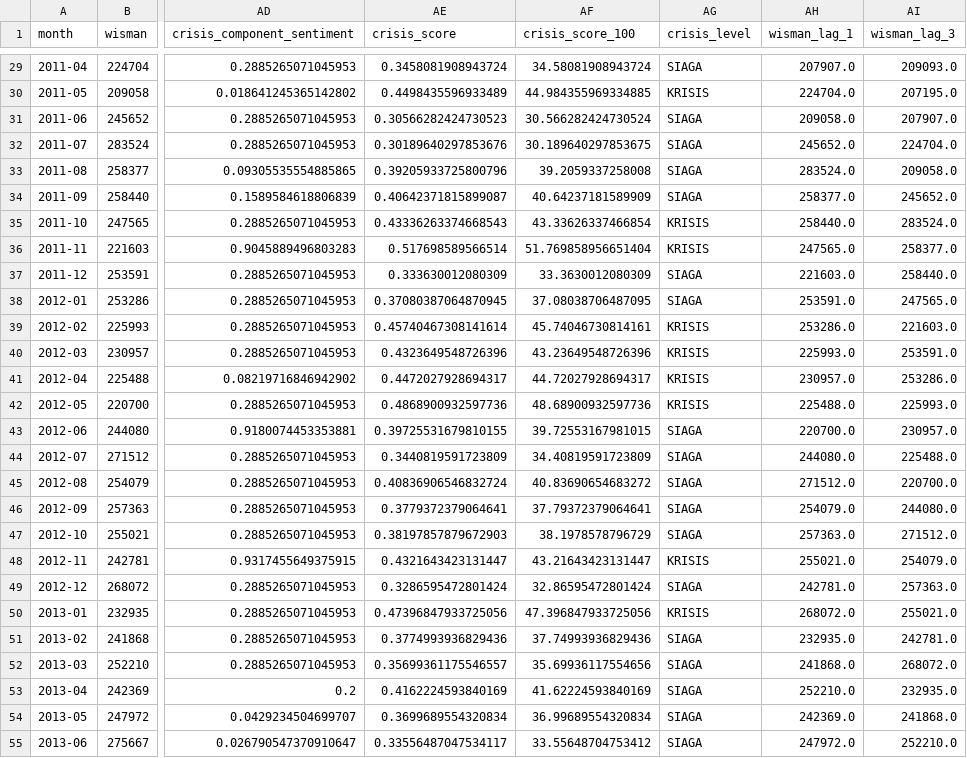
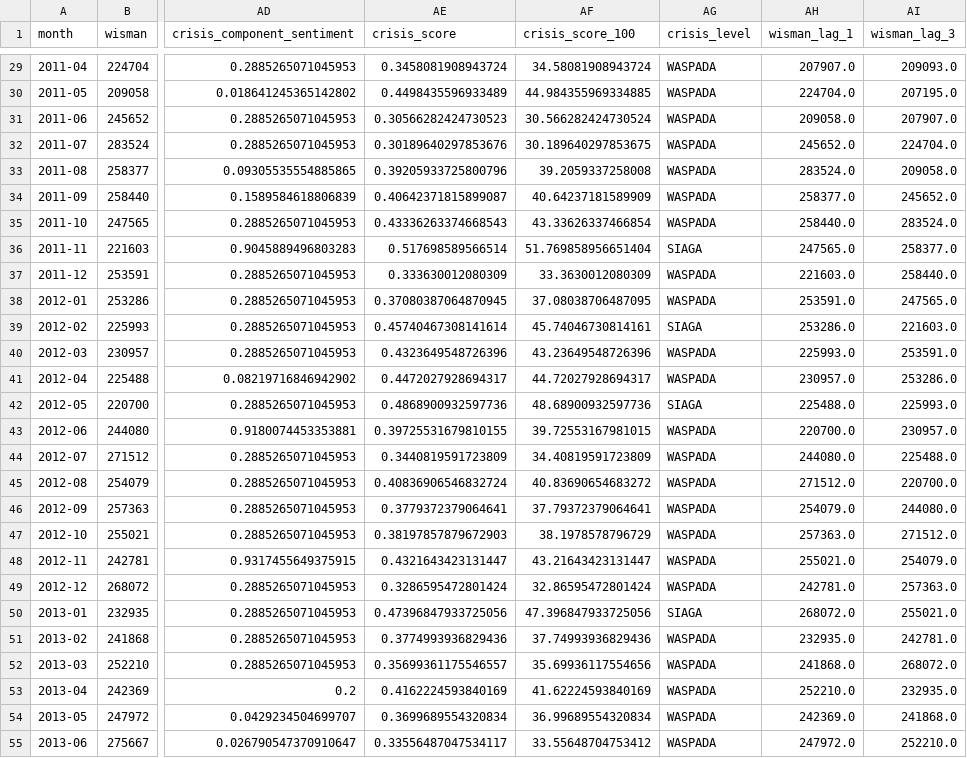
Before and after one commit to indrianisaptr/BaliGuard-Early-Warning-System, a CSV file: data/final/crisis_dataset_final.csv, drawn as a sheet; only a part is shown, gaps mark what is left out; the diff covers the shown part only; the diff names each change by its address in the sheet, - before the commit and + after, or states it on an @@ line.

Commit message:
Refactor crisis level thresholds and update relabeling logic
- Introduced new thresholds for crisis levels in `retrain_model.py`:
  - KRISIS: >= 60
  - SIAGA: >= 45
  - WASPADA: >= 30
  - AMAN: < 30
- Updated `level_from_score` function to reflect new thresholds.
- Adjusted label order in `retrain_model.py` to match severity: AMAN, WASPADA, SIAGA, KRISIS.
- Enhanced training metrics reporting to only include present labels.
- Added automatic relabeling of `crisis_level` based on updated thresholds during model retraining.
- Removed outdated `update_pipeline.py` file as it was no longer needed.

```diff
--- a/data/final/crisis_dataset_final.csv
+++ b/data/final/crisis_dataset_final.csv
-AG29 (crisis_level): SIAGA
+AG29 (crisis_level): WASPADA
-AG30 (crisis_level): KRISIS
+AG30 (crisis_level): WASPADA
-AG31:AG34 (crisis_level): SIAGA
+AG31:AG34 (crisis_level): WASPADA
-AG35 (crisis_level): KRISIS
+AG35 (crisis_level): WASPADA
-AG36 (crisis_level): KRISIS
+AG36 (crisis_level): SIAGA
-AG37:AG38 (crisis_level): SIAGA
+AG37:AG38 (crisis_level): WASPADA
-AG39 (crisis_level): KRISIS
+AG39 (crisis_level): SIAGA
-AG40:AG41 (crisis_level): KRISIS
+AG40:AG41 (crisis_level): WASPADA
-AG42 (crisis_level): KRISIS
+AG42 (crisis_level): SIAGA
-AG43:AG47 (crisis_level): SIAGA
+AG43:AG47 (crisis_level): WASPADA
-AG48 (crisis_level): KRISIS
+AG48 (crisis_level): WASPADA
-AG49 (crisis_level): SIAGA
+AG49 (crisis_level): WASPADA
-AG50 (crisis_level): KRISIS
+AG50 (crisis_level): SIAGA
-AG51:AG55 (crisis_level): SIAGA
+AG51:AG55 (crisis_level): WASPADA
```
Also changed, not shown: 140 edited cells elsewhere in this file, data/models/feature_importance.csv, data/processed/monthly_usd.csv, 24 other files.
